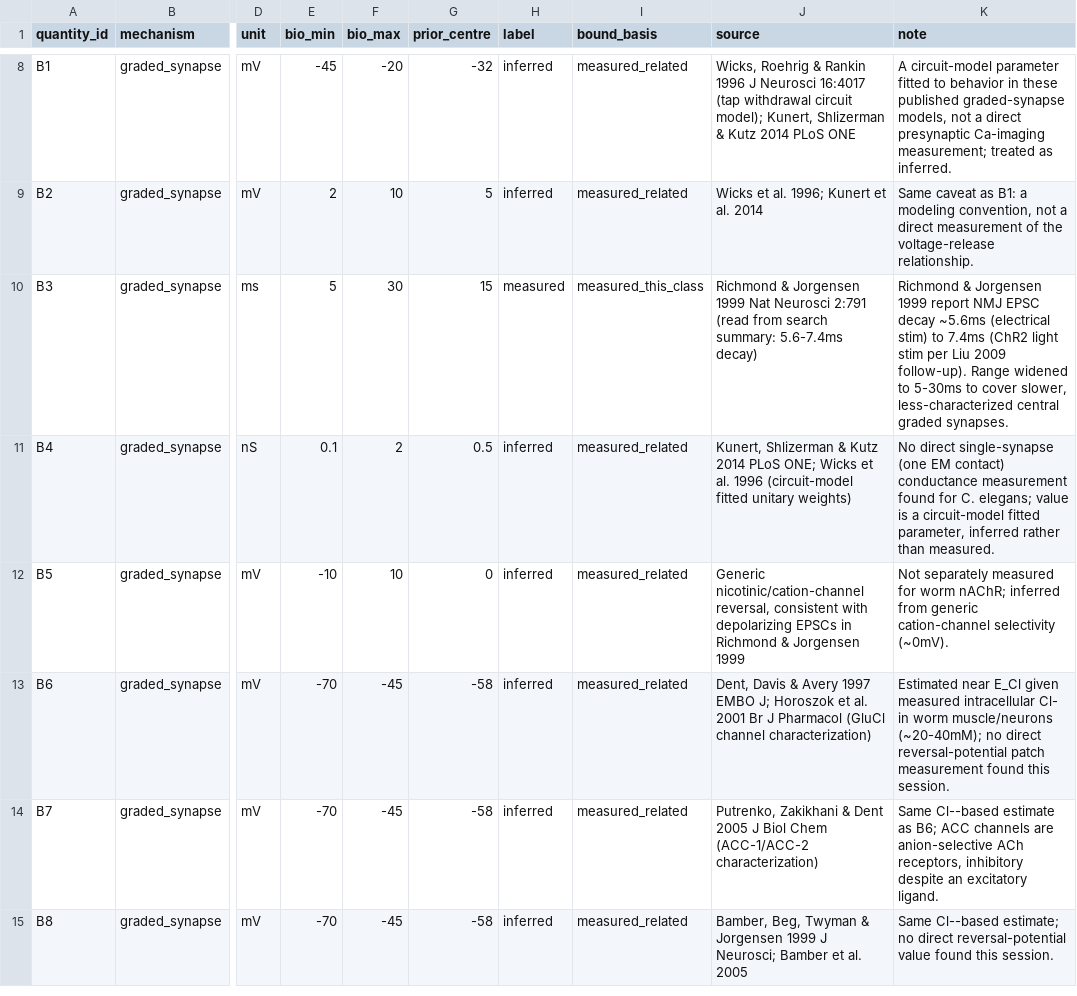
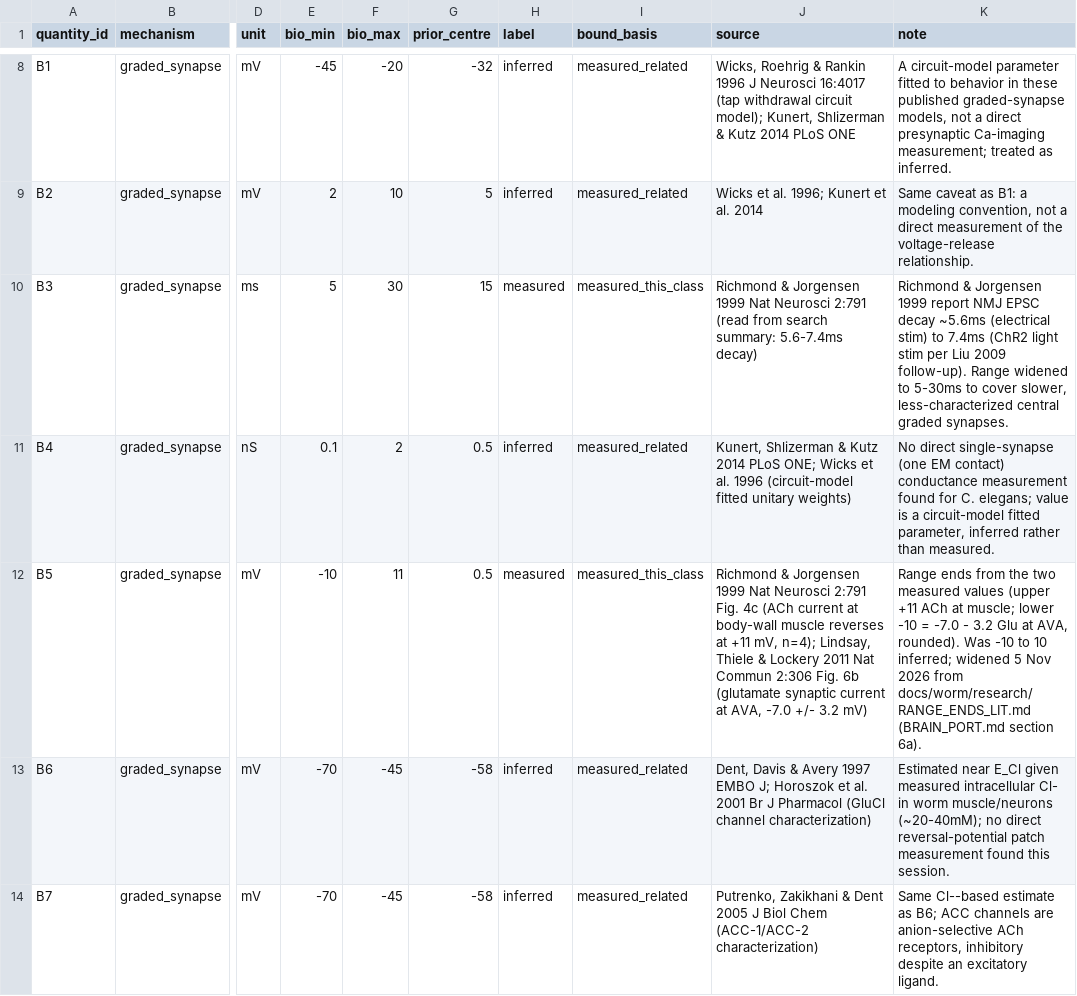
Before and after one commit to bengreff/fly-emulation, a CSV file: docs/worm/research/param_ranges.csv, drawn as a sheet; only a part is shown, gaps mark what is left out; the shorter side is filled out with more unchanged rows; the diff names each change by its address in the sheet, - before the commit and + after, or states it on an @@ line.

```diff
--- a/docs/worm/research/param_ranges.csv
+++ b/docs/worm/research/param_ranges.csv
-F12 (bio_max): 10
+F12 (bio_max): 11
-G12 (prior_centre): 0
+G12 (prior_centre): 0.5
-H12 (label): inferred
+H12 (label): measured
-I12 (bound_basis): measured_related
+I12 (bound_basis): measured_this_class
-J12 (source): Generic nicotinic/cation-channel reversal, consistent with depolarizing EPSCs in Richmond & Jorgensen 1999
+J12 (source): Richmond & Jorgensen 1999 Nat Neurosci 2:791 Fig. 4c (ACh current at body-wall muscle reverses at +11 mV, n=4); Lindsay, Thiele & Lockery 2011 Nat Commun 2:306 Fig. 6b (glutamate synaptic current at AVA, -7.0 +/- 3.2 mV)
-K12 (note): Not separately measured for worm nAChR; inferred from generic cation-channel selectivity (~0mV).
+K12 (note): Range ends from the two measured values (upper +11 ACh at muscle; lower -10 = -7.0 - 3.2 Glu at AVA, rounded). Was -10 to 10 inferred; widened 5 Nov 2026 from docs/worm/research/RANGE_ENDS_LIT.md (BRAIN_PORT.md section 6a).
```
Also changed, not shown: data/worm/model/parameters.csv, 6 other files.
